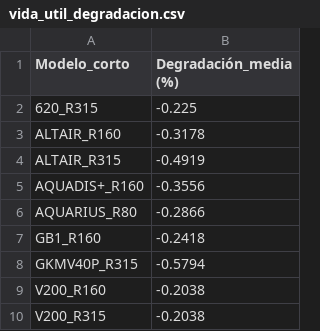
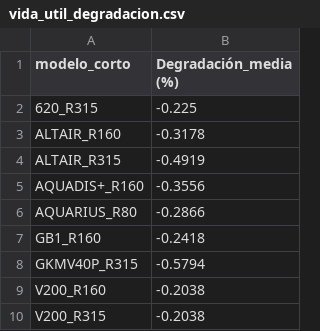
Before and after one commit to brahayansierra-wq/medidores-streamlit, a CSV file: vida_util_degradacion.csv, drawn as a sheet.

Commit message:
Update vida_util_degradacion.csv

```diff
--- a/vida_util_degradacion.csv
+++ b/vida_util_degradacion.csv
@@ -1,2 +1,2 @@
-Modelo_corto,Degradación_media (%)
+modelo_corto,Degradación_media (%)
 620_R315,-0.225
```
